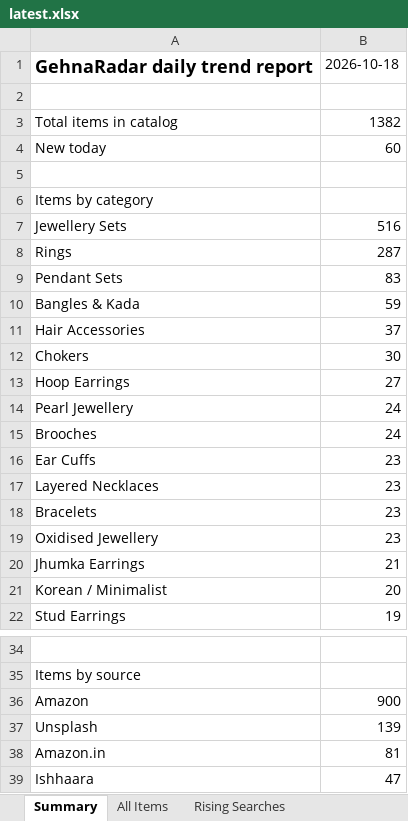
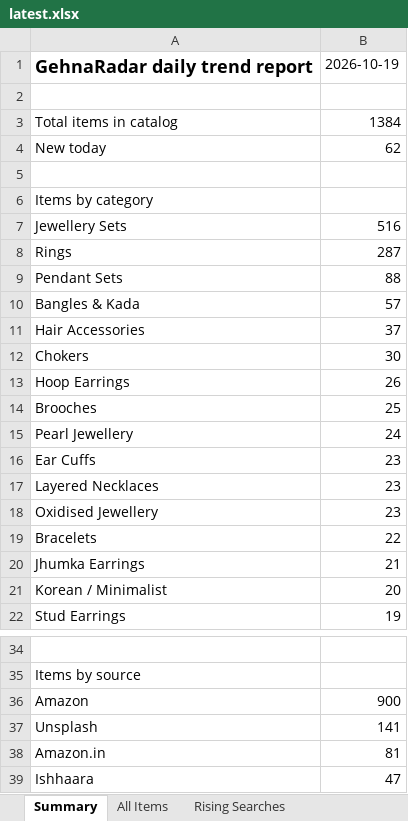
Before and after one commit to PRATS7878/gehnaradar_Updated, an Excel workbook: output/latest.xlsx, sheet Summary, drawn as a sheet; only a part is shown, gaps mark what is left out; values as stored, in another font and other column widths than the file's, no borders; removed rows and columns are numbered as before the commit, all else as after; the diff names each change by its address in the sheet, - before the commit and + after, or states it on an @@ line.

```diff
--- a/output/latest.xlsx (sheet Summary)
+++ b/output/latest.xlsx (sheet Summary)
-B1: 2026-10-18
+B1: 2026-10-19
-B3: 1382
+B3: 1384
-B4: 60
+B4: 62
-B9: 83
+B9: 88
-B10: 59
+B10: 57
-B13: 27
+B13: 26
+row 14: Brooches | 25
-row 15: Brooches | 24
-row 18: Bracelets | 23
+row 19: Bracelets | 22
-B37: 139
+B37: 141
```
Also changed, not shown: sheet All Items, 3 other files.
